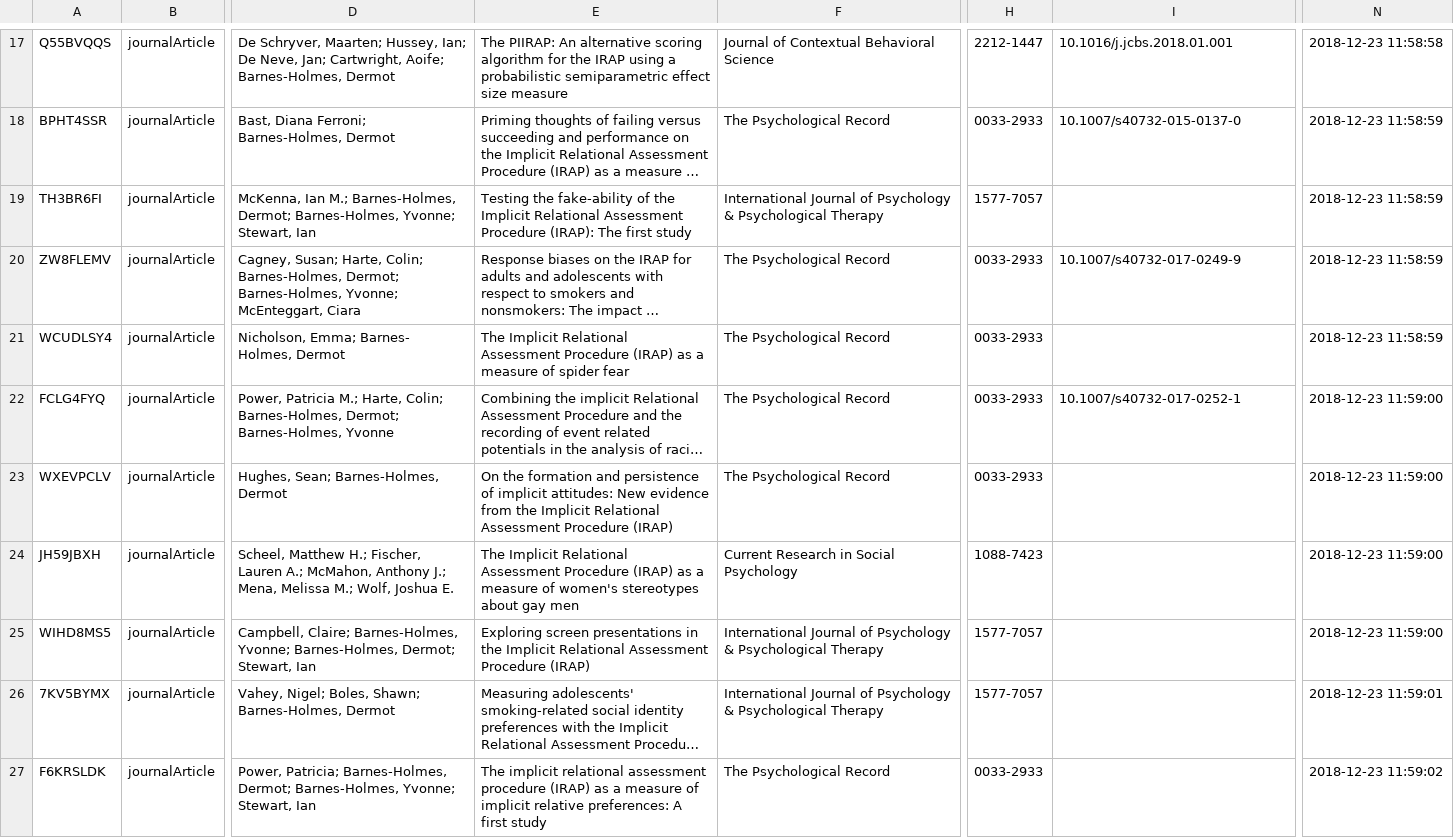
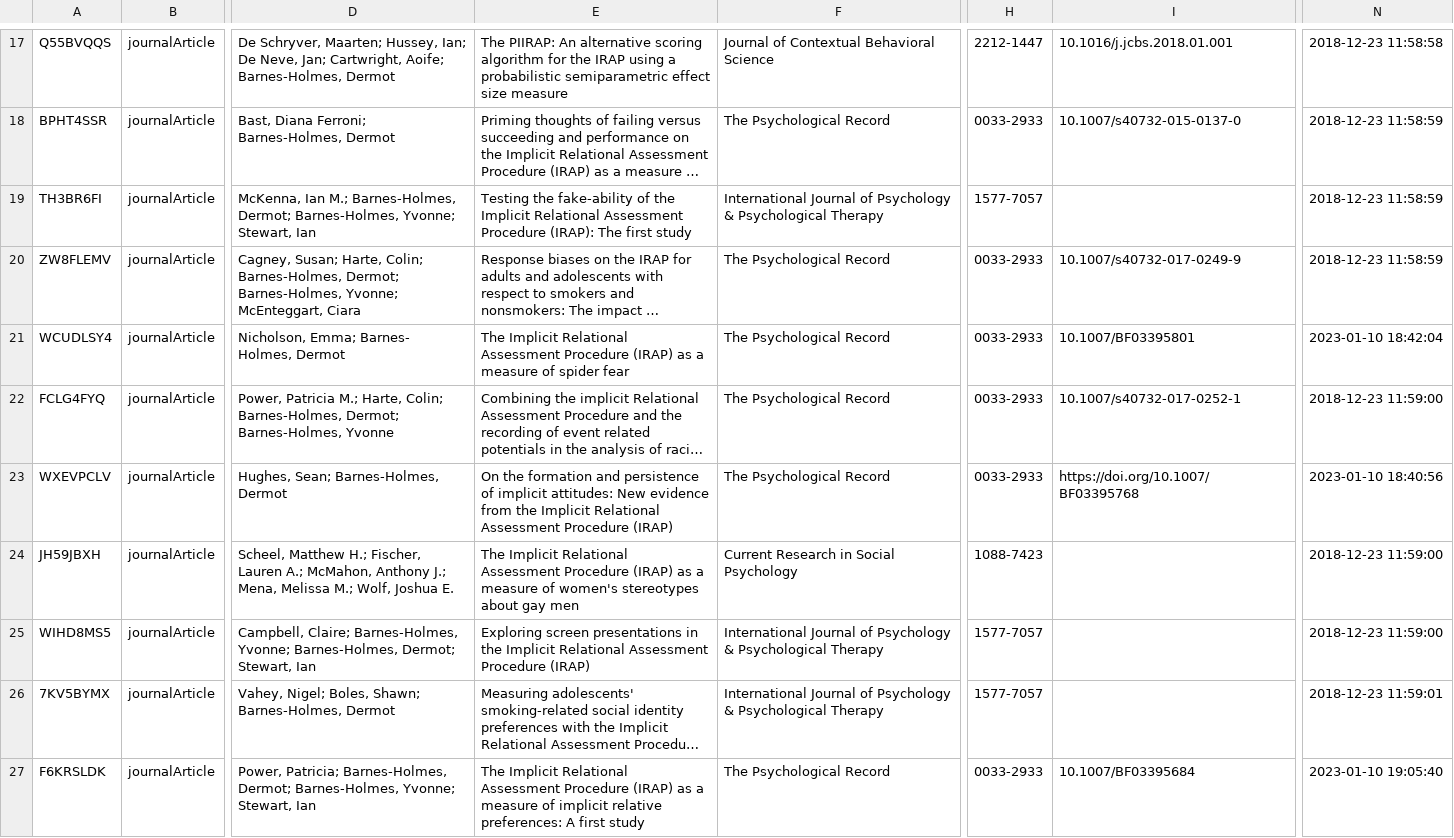
Before and after one commit to ianhussey/systematic-review-of-IRAP-research, a CSV file: data/combined results/data_systematic_review_of_irap_publications.csv, drawn as a sheet; only a part is shown, gaps mark what is left out; long unchanged cells end in …; the diff covers the shown part only; the diff names each change by its address in the sheet, - before the commit and + after, or states it on an @@ line.

```diff
--- a/data/combined results/data_systematic_review_of_irap_publications.csv
+++ b/data/combined results/data_systematic_review_of_irap_publications.csv
-I21: (empty)
+I21: 10.1007/BF03395801
-N21: 2018-12-23 11:58:59
+N21: 2023-01-10 18:42:04
-I23: (empty)
+I23: https://doi.org/10.1007/BF03395768
-N23: 2018-12-23 11:59:00
+N23: 2023-01-10 18:40:56
-E27: The implicit relational assessment procedure (IRAP) as…
+E27: The Implicit Relational Assessment Procedure (IRAP) as…
-I27: (empty)
+I27: 10.1007/BF03395684
-N27: 2018-12-23 11:59:02
+N27: 2023-01-10 19:05:40
```
Also changed, not shown: 92 edited cells elsewhere in this file, 1 other file.
